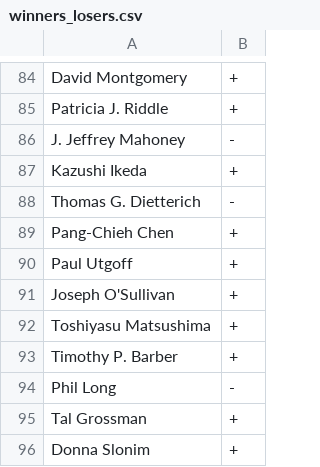
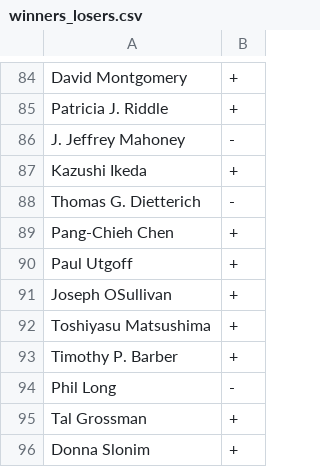
Before and after one commit to breianwells/csci568, a CSV file: Project06/winners_losers.csv, drawn as a sheet; only a part is shown, gaps mark what is left out; the diff names each change by its address in the sheet, - before the commit and + after, or states it on an @@ line.

```diff
--- a/Project06/winners_losers.csv
+++ b/Project06/winners_losers.csv
-A91: Joseph O'Sullivan
+A91: Joseph OSullivan
```
Also changed, not shown: 7 other files.
